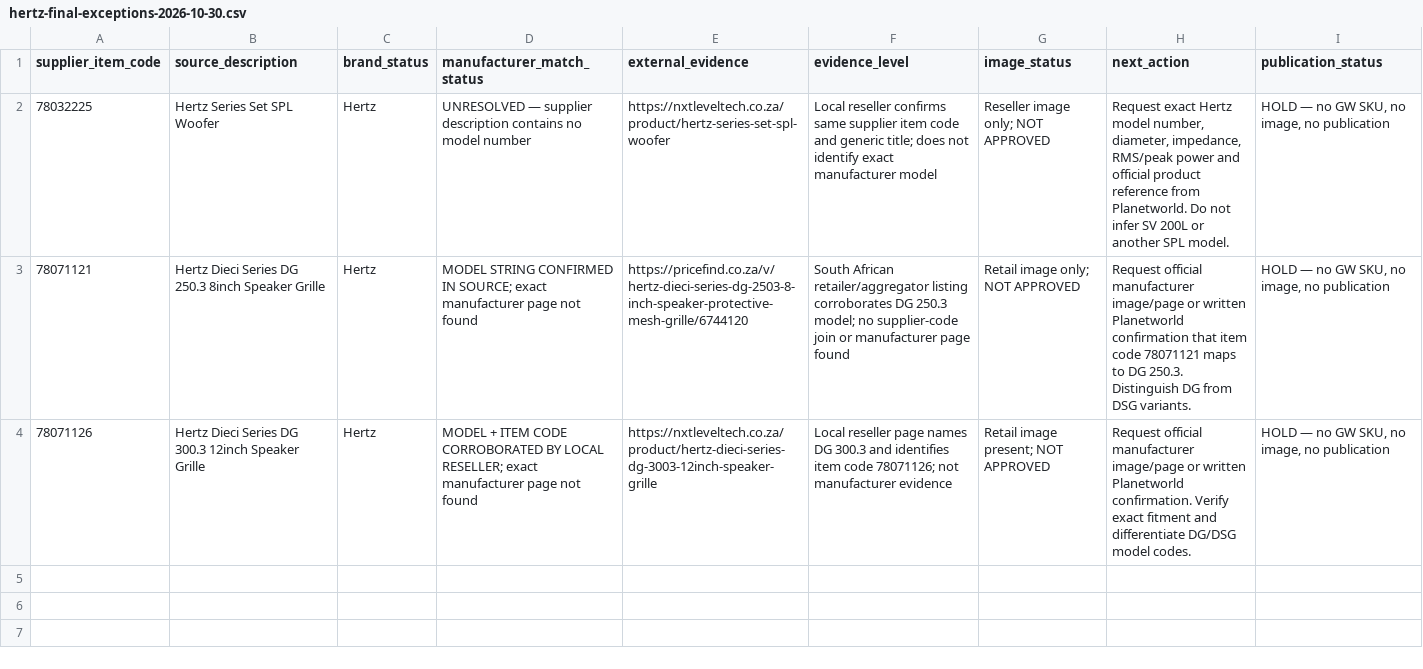
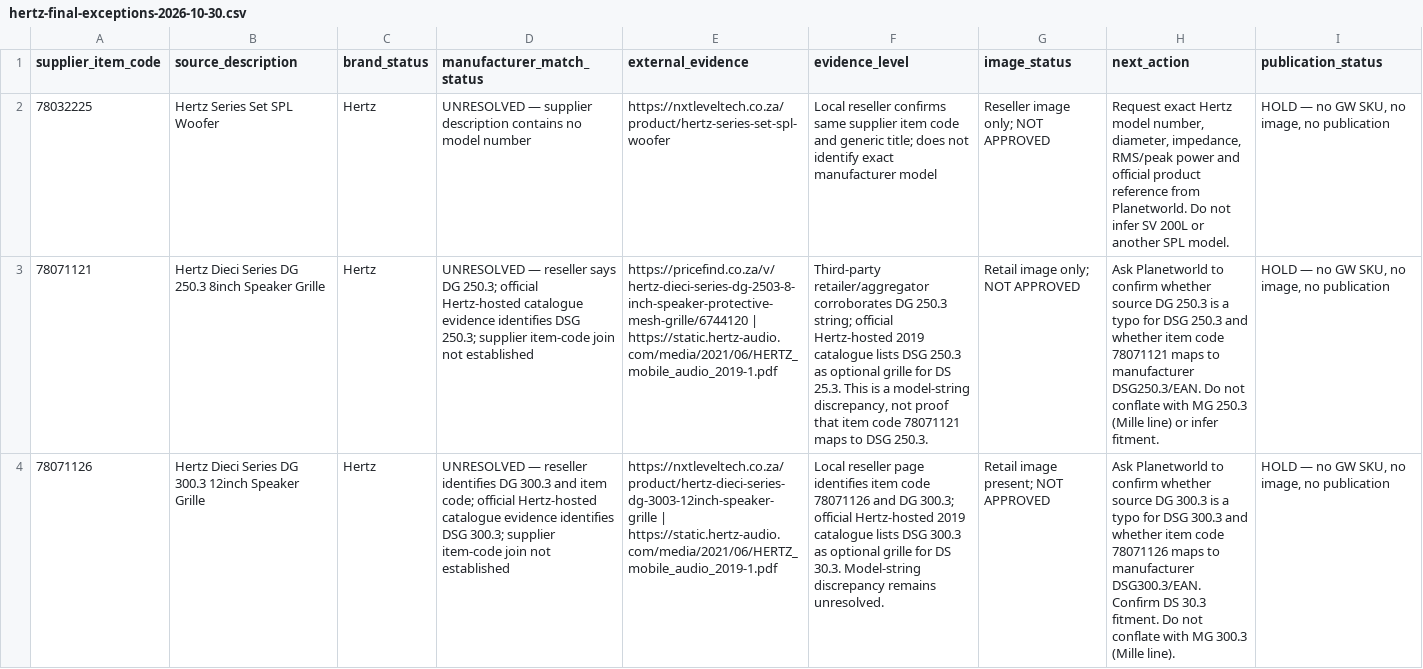
Before and after one commit to getwiredautoworx-max/get-wired-autoworx-store, a CSV file: catalogue-review/hertz-final-exceptions-2026-10-30.csv, drawn as a sheet; the diff names each change by its address in the sheet, - before the commit and + after, or states it on an @@ line.

Commit message:
catalogue: clarify unresolved Hertz DG versus DSG grille codes

```diff
--- a/catalogue-review/hertz-final-exceptions-2026-10-30.csv
+++ b/catalogue-review/hertz-final-exceptions-2026-10-30.csv
-D3 (manufacturer_match_status): MODEL STRING CONFIRMED IN SOURCE; exact manufacturer page not found
+D3 (manufacturer_match_status): UNRESOLVED — reseller says DG 250.3; official Hertz-hosted catalogue evidence identifies DSG 250.3; supplier item-code join not established
-E3 (external_evidence): https://pricefind.co.za/v/hertz-dieci-series-dg-2503-8-inch-speaker-protective-mesh-grille/6744120
+E3 (external_evidence): https://pricefind.co.za/v/hertz-dieci-series-dg-2503-8-inch-speaker-protective-mesh-grille/6744120 | https://static.hertz-audio.com/media/2021/06/HERTZ_mobile_audio_2019-1.pdf
-F3 (evidence_level): South African retailer/aggregator listing corroborates DG 250.3 model; no supplier-code join or manufacturer page found
+F3 (evidence_level): Third-party retailer/aggregator corroborates DG 250.3 string; official Hertz-hosted 2019 catalogue lists DSG 250.3 as optional grille for DS 25.3. This is a model-string discrepancy, not proof that item code 78071121 maps to DSG 250.3.
-H3 (next_action): Request official manufacturer image/page or written Planetworld confirmation that item code 78071121 maps to DG 250.3. Distinguish DG from DSG variants.
+H3 (next_action): Ask Planetworld to confirm whether source DG 250.3 is a typo for DSG 250.3 and whether item code 78071121 maps to manufacturer DSG250.3/EAN. Do not conflate with MG 250.3 (Mille line) or infer fitment.
-D4 (manufacturer_match_status): MODEL + ITEM CODE CORROBORATED BY LOCAL RESELLER; exact manufacturer page not found
+D4 (manufacturer_match_status): UNRESOLVED — reseller identifies DG 300.3 and item code; official Hertz-hosted catalogue evidence identifies DSG 300.3; supplier item-code join not established
-E4 (external_evidence): https://nxtleveltech.co.za/product/hertz-dieci-series-dg-3003-12inch-speaker-grille
+E4 (external_evidence): https://nxtleveltech.co.za/product/hertz-dieci-series-dg-3003-12inch-speaker-grille | https://static.hertz-audio.com/media/2021/06/HERTZ_mobile_audio_2019-1.pdf
-F4 (evidence_level): …reseller page names DG 300.3 and identifies item code 78071126; not manufacturer evidence
+F4 (evidence_level): …reseller page identifies item code 78071126 and DG 300.3; official Hertz-hosted 2019 catalogue lists DSG 300.3 as optional grille for DS 30.3. Model-string discrepancy remains unresolved.
-H4 (next_action): Request official manufacturer image/page or written Planetworld confirmation. Verify exact fitment and differentiate DG/DSG model codes.
+H4 (next_action): Ask Planetworld to confirm whether source DG 300.3 is a typo for DSG 300.3 and whether item code 78071126 maps to manufacturer DSG300.3/EAN. Confirm DS 30.3 fitment. Do not conflate with MG 300.3 (Mille line).
```
